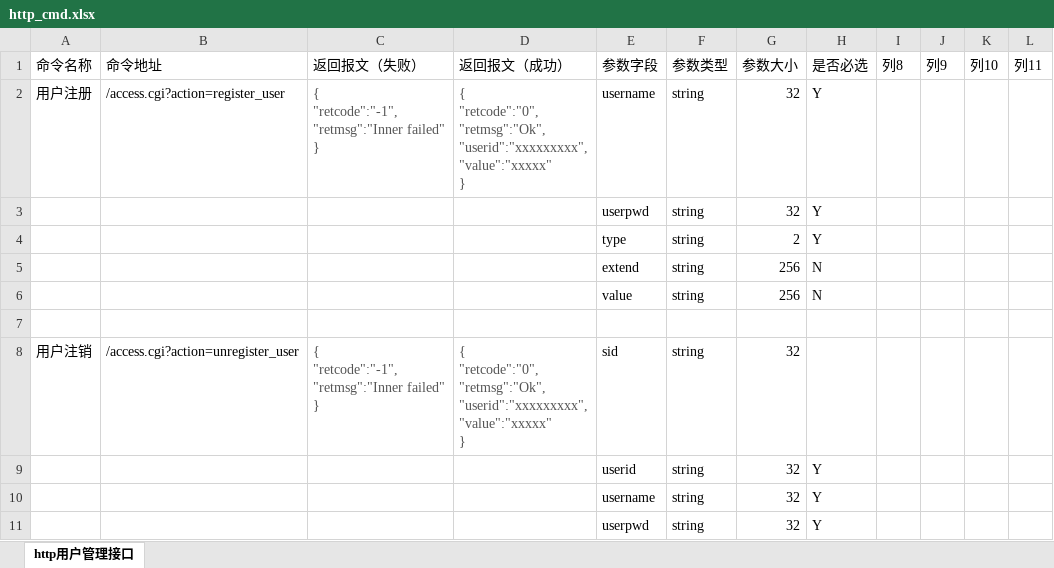
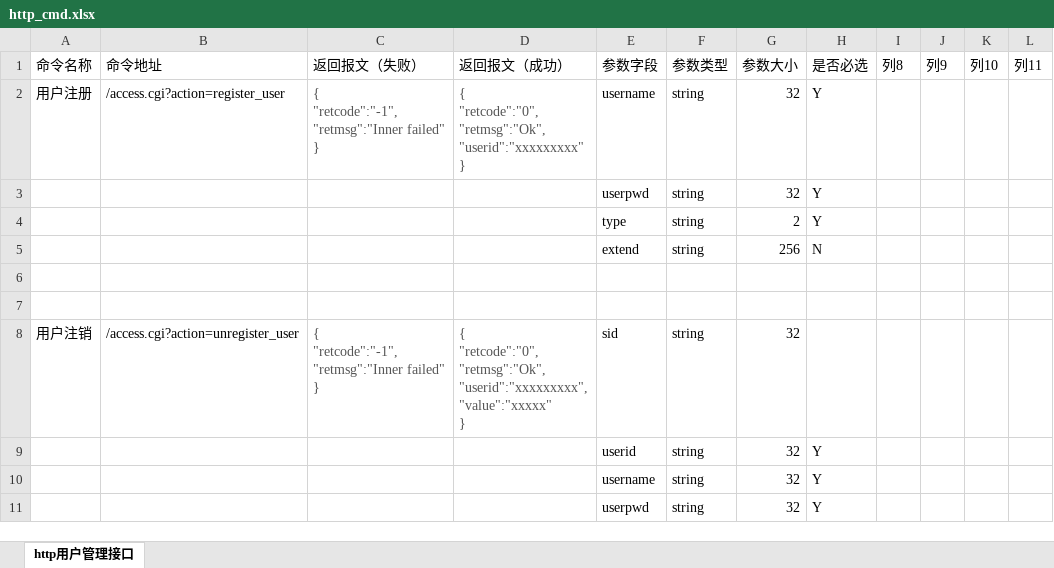
Before and after one commit to GSIL-Monitor/aicode, an Excel workbook: script/http_cmd.xlsx, sheet http用户管理接口, drawn as a sheet; only a part is shown; values as stored, in another font and other column widths than the file's, no borders; table styles not drawn; ↵ is a line break in a cell; the diff names each change by its address in the sheet, - before the commit and + after, or states it on an @@ line.

```diff
--- a/script/http_cmd.xlsx (sheet http用户管理接口)
+++ b/script/http_cmd.xlsx (sheet http用户管理接口)
-D2 (返回报文（成功）): …"retcode":"0", ↵ "retmsg":"Ok", ↵ "userid":"xxxxxxxxx", ↵ "value":"xxxxx" ↵ }
+D2 (返回报文（成功）): …"retcode":"0", ↵ "retmsg":"Ok", ↵ "userid":"xxxxxxxxx" ↵ }
-row 6:  |  |  |  | value | string | 256 | N
+row 6: (empty)
```
Also changed, not shown: 6 other files.
